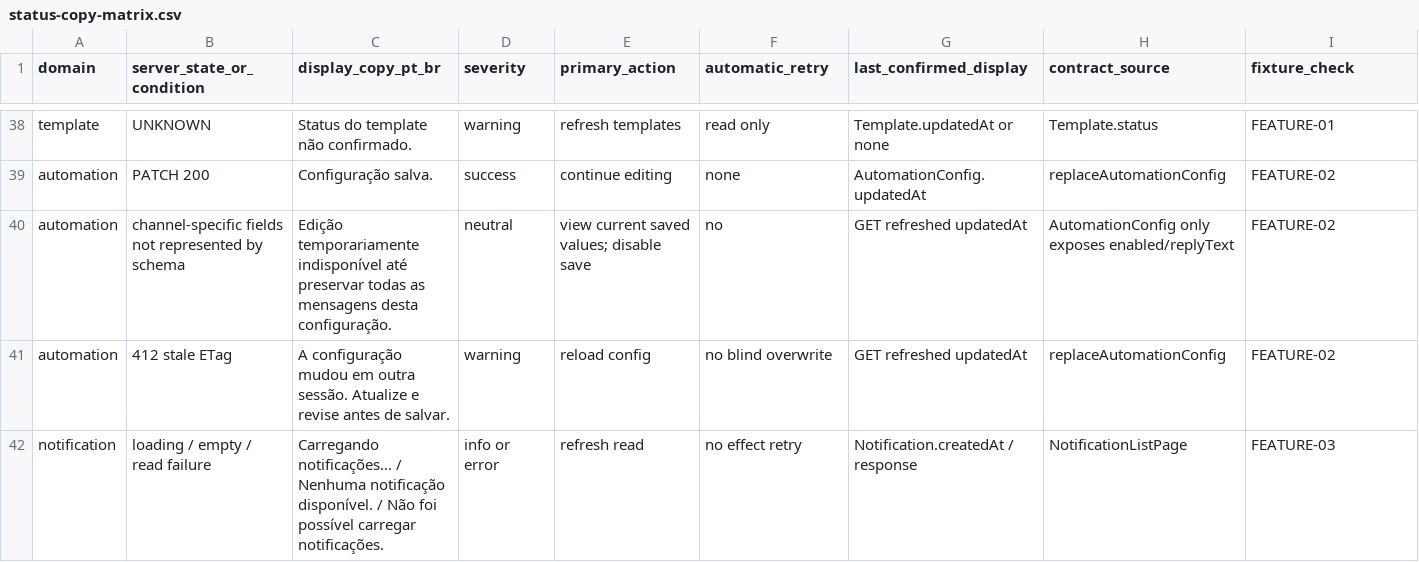
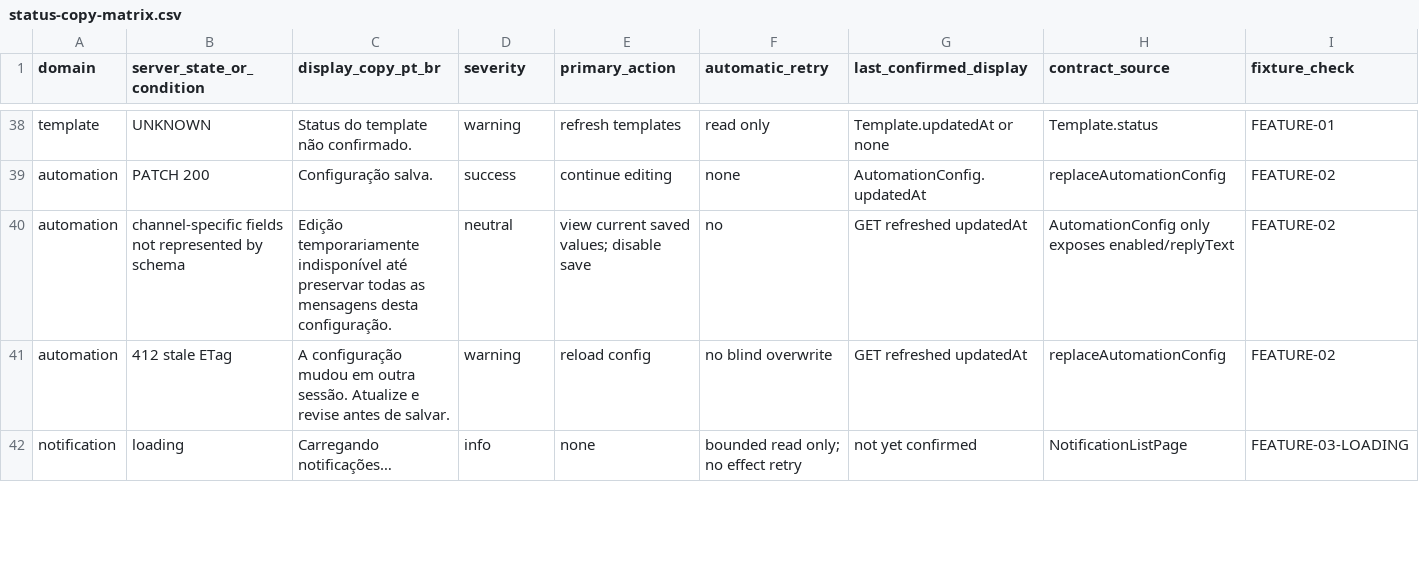
Before and after one commit to costaapps/ca_meta_app, a CSV file: docs/meta-v2/experience/status-copy-matrix.csv, drawn as a sheet; only a part is shown, gaps mark what is left out; removed rows and columns are numbered as before the commit, all else as after; rows hold the shown columns only; the diff covers the shown part only; the diff names each change by its address in the sheet, - before the commit and + after, or states it on an @@ line.

```diff
--- a/docs/meta-v2/experience/status-copy-matrix.csv
+++ b/docs/meta-v2/experience/status-copy-matrix.csv
-row 42: notification | loading / empty / read failure | Carregando notificações… / Nenhuma notificação disponível. / Não foi possível carregar notificações. | info or error | refresh read | no effect retry | Notification.createdAt / response | NotificationListPage | FEATURE-03
+row 42: notification | loading | Carregando notificações… | info | none | bounded read only; no effect retry | not yet confirmed | NotificationListPage | FEATURE-03-LOADING
```
Also changed, not shown: 2 added rows and 9 edited cells elsewhere in this file, docs/meta-v2/experience/screen-api-permission-test.csv, 5 other files.
